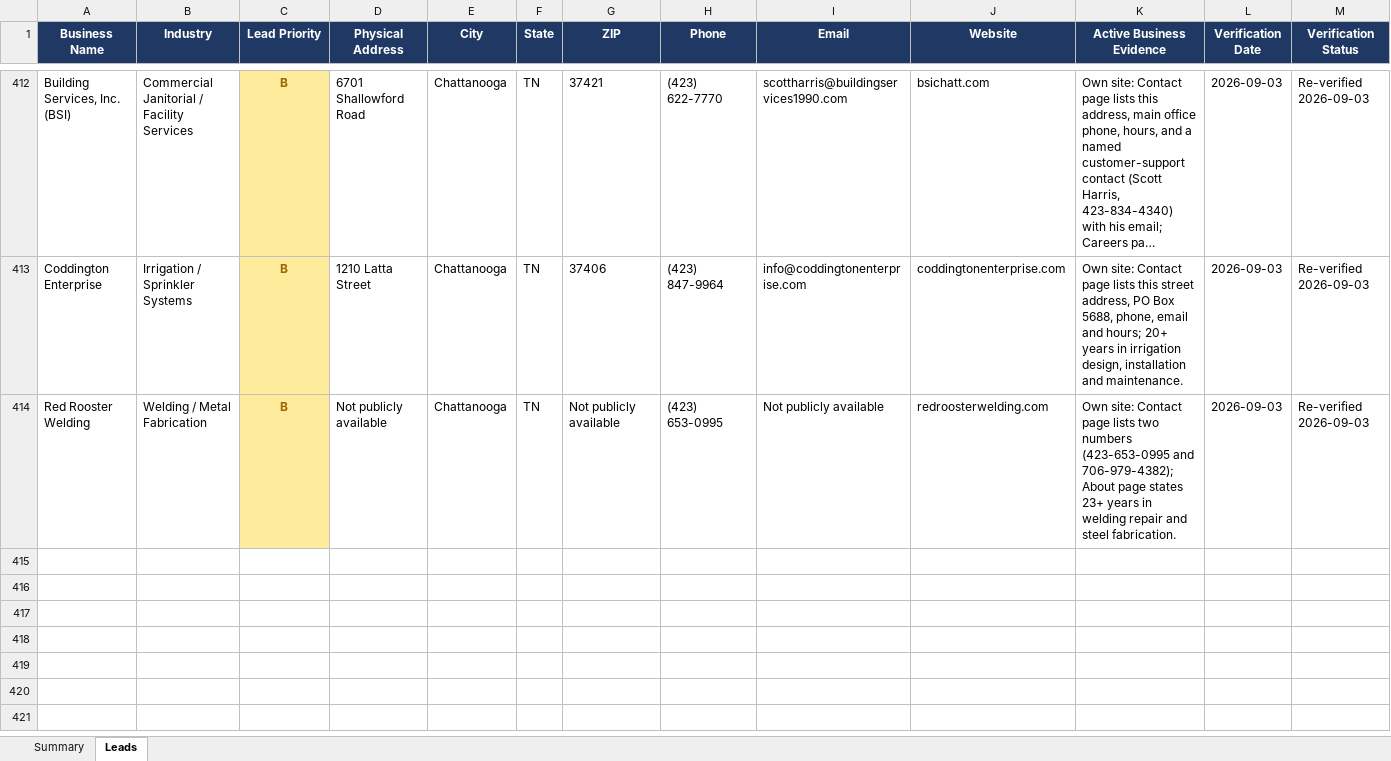
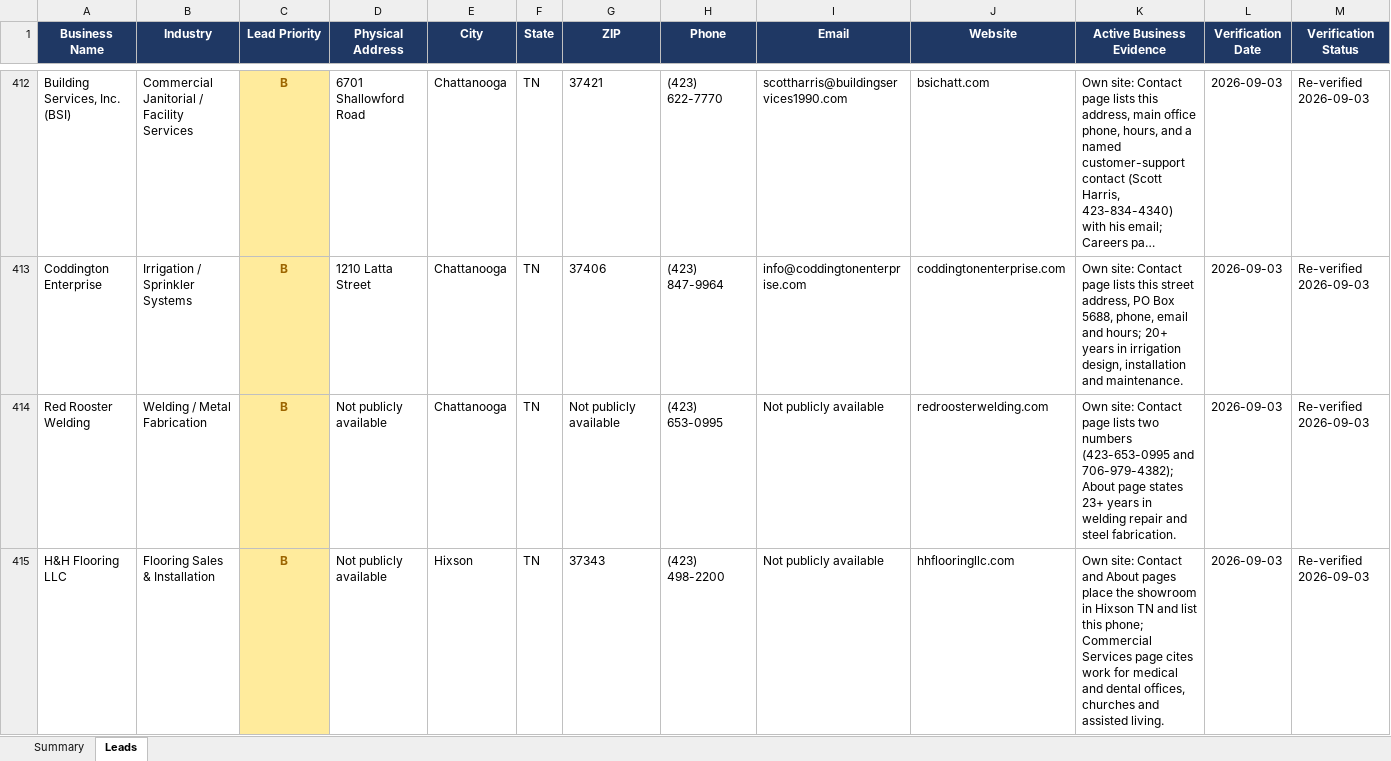
Before and after one commit to hardknoxautoglass/Hard-Knox-, an Excel workbook: leads/Hamilton_County_Auto_Glass_Leads_verified.xlsx, sheet Leads, drawn as a sheet; only a part is shown, gaps mark what is left out; long unchanged cells end in …; values as stored, in another font and other column widths than the file's, no borders; rows hold the shown columns only; the diff covers the shown part only; the diff names each change by its address in the sheet, - before the commit and + after, or states it on an @@ line.

```diff
--- a/leads/Hamilton_County_Auto_Glass_Leads_verified.xlsx (sheet Leads)
+++ b/leads/Hamilton_County_Auto_Glass_Leads_verified.xlsx (sheet Leads)
+row 415: H&H Flooring LLC | Flooring Sales & Installation | B | Not publicly available | Hixson | TN | 37343 | (423) 498-2200 | Not publicly available | hhflooringllc.com | Own site: Contact and About pages place the showroom in Hixson TN and list this phone; Commercial Services page cites work for medical and dental offices, churches and assisted living. | 2026-09-03 | Re-verified 2026-09-03
```
Also changed, not shown: 3 added rows elsewhere in this sheet, 1 other file.
